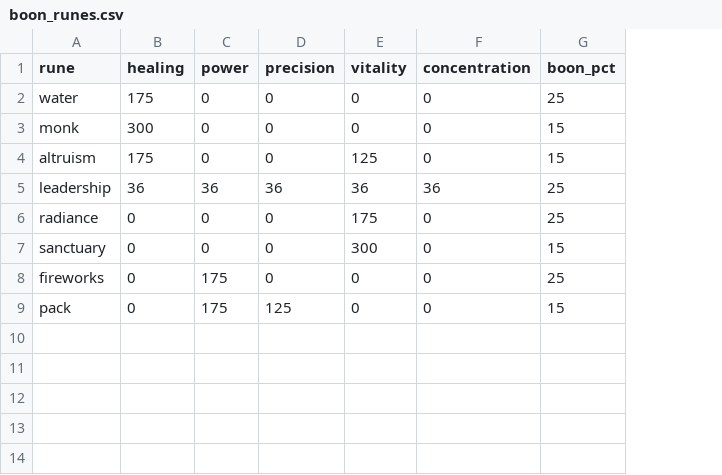
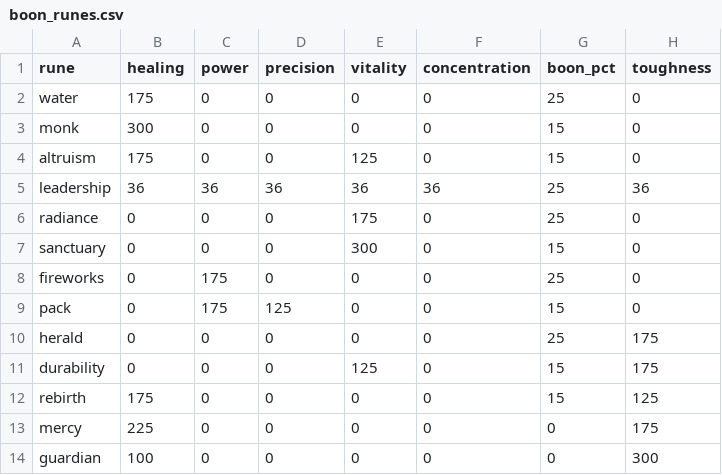
Before and after one commit to FlorianBaltrusch/gw2_ceo, a CSV file: assets/boon_runes.csv, drawn as a sheet; the diff names each change by its address in the sheet, - before the commit and + after, or states it on an @@ line.

```diff
--- a/assets/boon_runes.csv
+++ b/assets/boon_runes.csv
+column H (toughness), rows 2-9: 0 | 0 | 0 | 36 | 0 | 0 | 0 | 0
+row 10: herald | 0 | 0 | 0 | 0 | 0 | 25 | 175
+row 11: durability | 0 | 0 | 0 | 125 | 0 | 15 | 175
+row 12: rebirth | 175 | 0 | 0 | 0 | 0 | 15 | 125
+row 13: mercy | 225 | 0 | 0 | 0 | 0 | 0 | 175
+row 14: guardian | 100 | 0 | 0 | 0 | 0 | 0 | 300
```
Also changed, not shown: assets/general_buffs.csv, assets/trait_overrides.csv, 13 other files.
